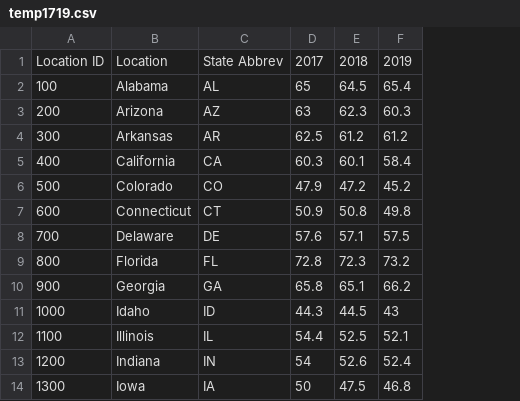
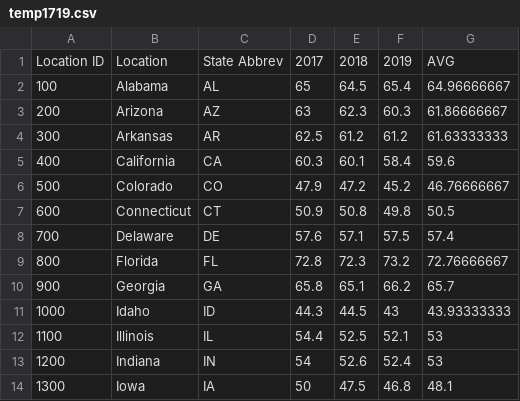
Before and after one commit to jamesyoung4/finalproj118, a CSV file: temp1719.csv, drawn as a sheet; only a part is shown; the diff names each change by its address in the sheet, - before the commit and + after, or states it on an @@ line.

Commit message:
temp data avg

```diff
--- a/temp1719.csv
+++ b/temp1719.csv
+column G, rows 1-14: AVG | 64.96666667 | 61.86666667 | 61.63333333 | 59.6 | 46.76666667 | 50.5 | 57.4 | 72.76666667 | 65.7 | 43.93333333 | 53 | 53 | 48.1
```
Also changed, not shown: 1 other file.
